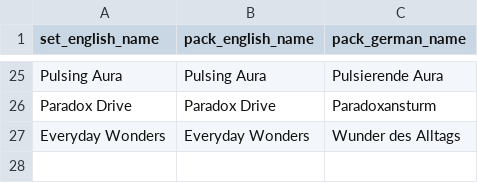
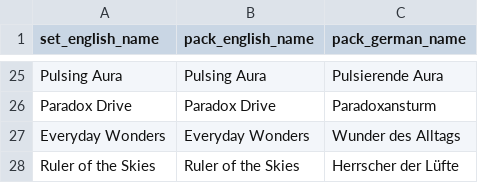
Before and after one commit to nyxdis/tcgp-tracker, a CSV file: data/pack_translations.csv, drawn as a sheet; only a part is shown, gaps mark what is left out.

```diff
--- a/data/pack_translations.csv
+++ b/data/pack_translations.csv
@@ -27 +27,2 @@ Paradox Drive,Paradox Drive,Paradoxansturm
 Everyday Wonders,Everyday Wonders,Wunder des Alltags
+Ruler of the Skies,Ruler of the Skies,Herrscher der Lüfte
```
Also changed, not shown: data/card_translations.csv, data/set_translations.csv, 2 other files.
